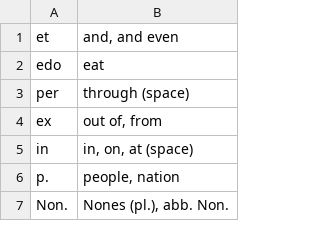
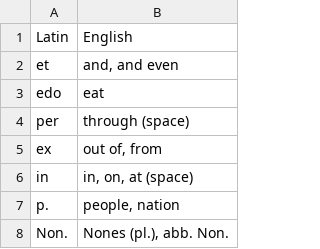
Before and after one commit to rafpaf/memrise-ethica, a CSV file: ethica-glossary.csv, drawn as a sheet; only a part is shown.

Commit message:
wip: fixing rendering on github

```diff
--- a/ethica-glossary.csv
+++ b/ethica-glossary.csv
@@ -1 +1,2 @@
+Latin;English
 et;and, and even
```
